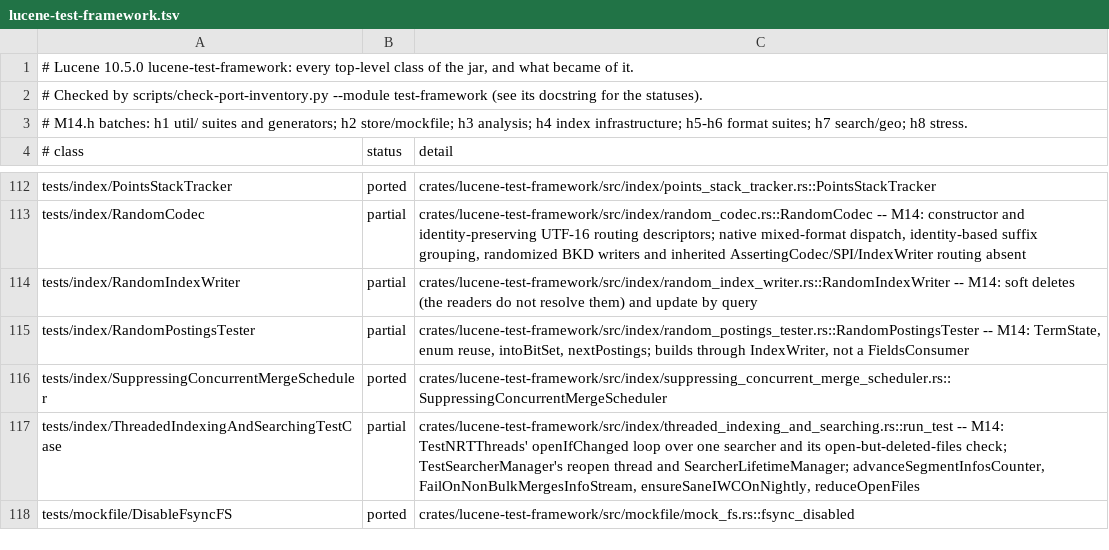
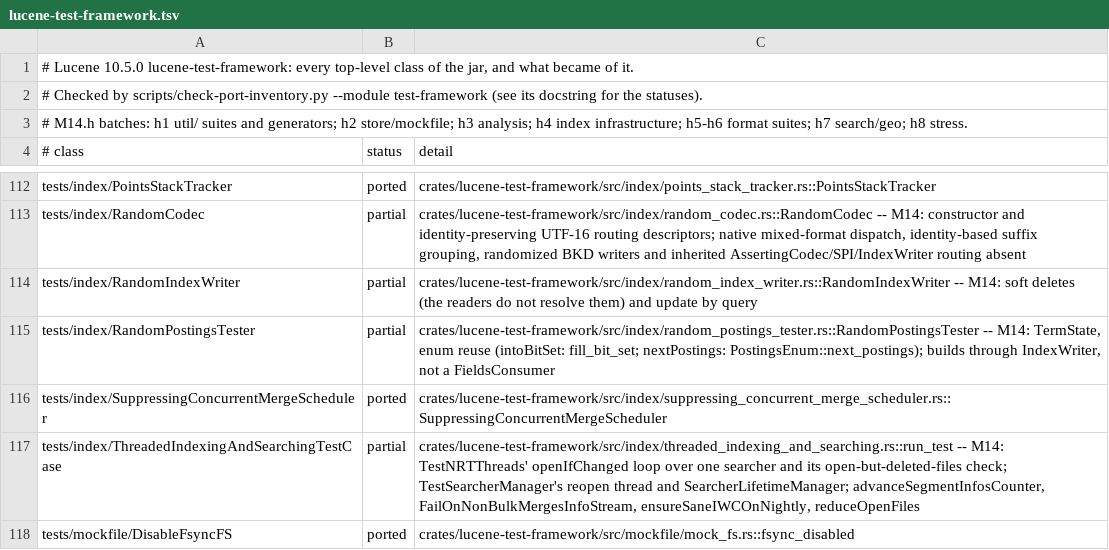
Before and after one commit to huyz0/lucene-rust, a TSV file: docs/inventory/lucene-test-framework.tsv, drawn as a sheet; only a part is shown, gaps mark what is left out.

```diff
--- a/docs/inventory/lucene-test-framework.tsv
+++ b/docs/inventory/lucene-test-framework.tsv
@@ -114,3 +114,3 @@ tests/index/RandomCodec	partial	crates/lucene-test-framework/src/index/random_co
 tests/index/RandomIndexWriter	partial	crates/lucene-test-framework/src/index/random_index_writer.rs::RandomIndexWriter -- M14: soft deletes (the readers do not resolve them) and update by query
-tests/index/RandomPostingsTester	partial	crates/lucene-test-framework/src/index/random_postings_tester.rs::RandomPostingsTester -- M14: TermState, enum reuse, intoBitSet, nextPostings; builds through IndexWriter, not a FieldsConsumer
+tests/index/RandomPostingsTester	partial	crates/lucene-test-framework/src/index/random_postings_tester.rs::RandomPostingsTester -- M14: TermState, enum reuse (intoBitSet: fill_bit_set; nextPostings: PostingsEnum::next_postings); builds through IndexWriter, not a FieldsConsumer
 tests/index/SuppressingConcurrentMergeScheduler	ported	crates/lucene-test-framework/src/index/suppressing_concurrent_merge_scheduler.rs::SuppressingConcurrentMergeScheduler
```
Also changed, not shown: 4 other files.
